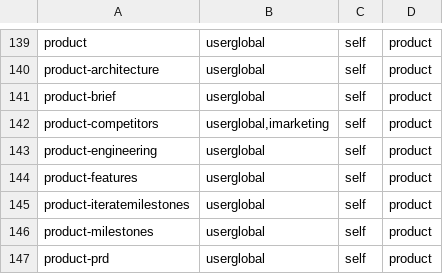
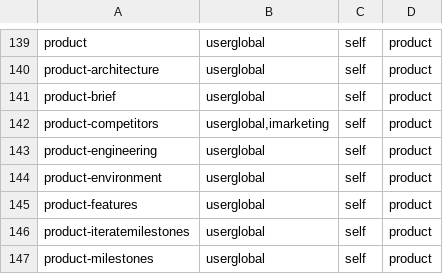
Before and after one commit to x85446/claudecodetricks, a TSV file: skills/skillmap.tsv, drawn as a sheet; only a part is shown, gaps mark what is left out; the shorter side is filled out with more unchanged rows; the diff names each change by its address in the sheet, - before the commit and + after, or states it on an @@ line.

```diff
--- a/skills/skillmap.tsv
+++ b/skills/skillmap.tsv
+row 144: product-environment | userglobal | self | product
```
Also changed, not shown: 39 other files.
